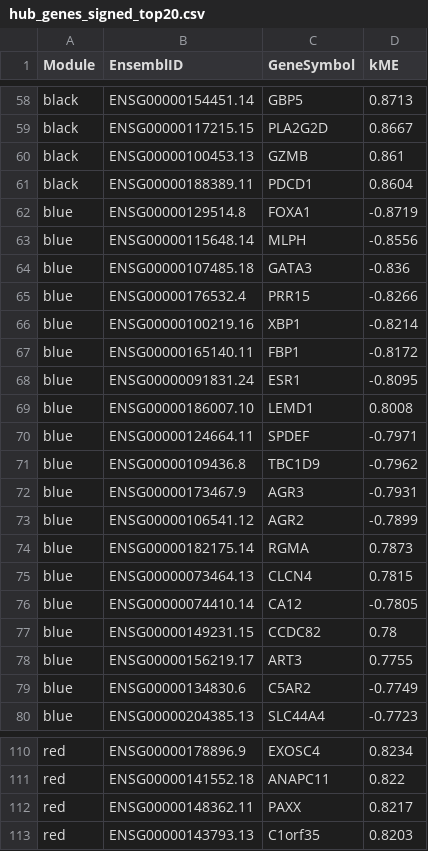
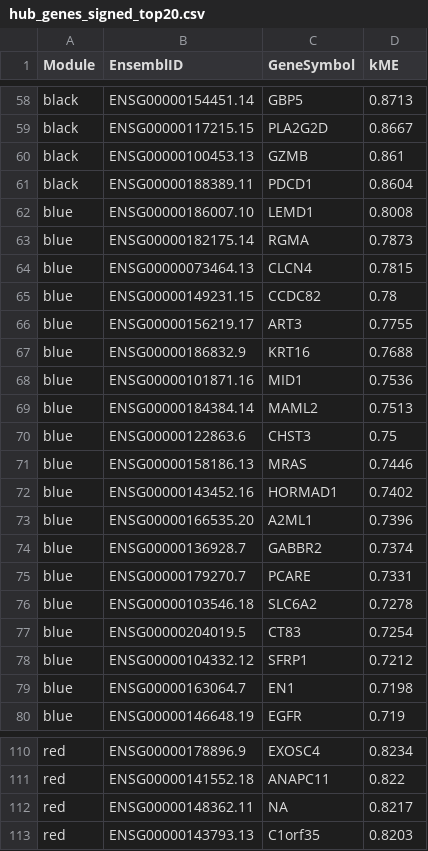
Before and after one commit to prathams23-boop/Gene_Expression_Data_Analysis, a CSV file: hub_genes/hub_genes_signed_top20.csv, drawn as a sheet; only a part is shown, gaps mark what is left out; the diff covers the shown part only.

```diff
--- a/hub_genes/hub_genes_signed_top20.csv
+++ b/hub_genes/hub_genes_signed_top20.csv
@@ -61,20 +61,20 @@
 "black","ENSG00000188389.11","PDCD1",0.8604
-"blue","ENSG00000129514.8","FOXA1",-0.8719
-"blue","ENSG00000115648.14","MLPH",-0.8556
-"blue","ENSG00000107485.18","GATA3",-0.836
-"blue","ENSG00000176532.4","PRR15",-0.8266
-"blue","ENSG00000100219.16","XBP1",-0.8214
-"blue","ENSG00000165140.11","FBP1",-0.8172
-"blue","ENSG00000091831.24","ESR1",-0.8095
 "blue","ENSG00000186007.10","LEMD1",0.8008
-"blue","ENSG00000124664.11","SPDEF",-0.7971
-"blue","ENSG00000109436.8","TBC1D9",-0.7962
-"blue","ENSG00000173467.9","AGR3",-0.7931
-"blue","ENSG00000106541.12","AGR2",-0.7899
 "blue","ENSG00000182175.14","RGMA",0.7873
 "blue","ENSG00000073464.13","CLCN4",0.7815
-"blue","ENSG00000074410.14","CA12",-0.7805
 "blue","ENSG00000149231.15","CCDC82",0.78
 "blue","ENSG00000156219.17","ART3",0.7755
-"blue","ENSG00000134830.6","C5AR2",-0.7749
-"blue","ENSG00000204385.13","SLC44A4",-0.7723
+"blue","ENSG00000186832.9","KRT16",0.7688
+"blue","ENSG00000101871.16","MID1",0.7536
+"blue","ENSG00000184384.14","MAML2",0.7513
+"blue","ENSG00000122863.6","CHST3",0.75
+"blue","ENSG00000158186.13","MRAS",0.7446
+"blue","ENSG00000143452.16","HORMAD1",0.7402
+"blue","ENSG00000166535.20","A2ML1",0.7396
+"blue","ENSG00000136928.7","GABBR2",0.7374
+"blue","ENSG00000179270.7","PCARE",0.7331
+"blue","ENSG00000103546.18","SLC6A2",0.7278
+"blue","ENSG00000204019.5","CT83",0.7254
+"blue","ENSG00000104332.12","SFRP1",0.7212
+"blue","ENSG00000163064.7","EN1",0.7198
+"blue","ENSG00000146648.19","EGFR",0.719
@@ -111,3 +111,3 @@
 "red","ENSG00000141552.18","ANAPC11",0.822
-"red","ENSG00000148362.11","PAXX",0.8217
+"red","ENSG00000148362.11",NA,0.8217
 "red","ENSG00000143793.13","C1orf35",0.8203
```
Also changed, not shown: 2 added rows, 2 removed rows and 10 edited cells elsewhere in this file, hub_genes/hub_genes_annotated.csv, 4 other files.
